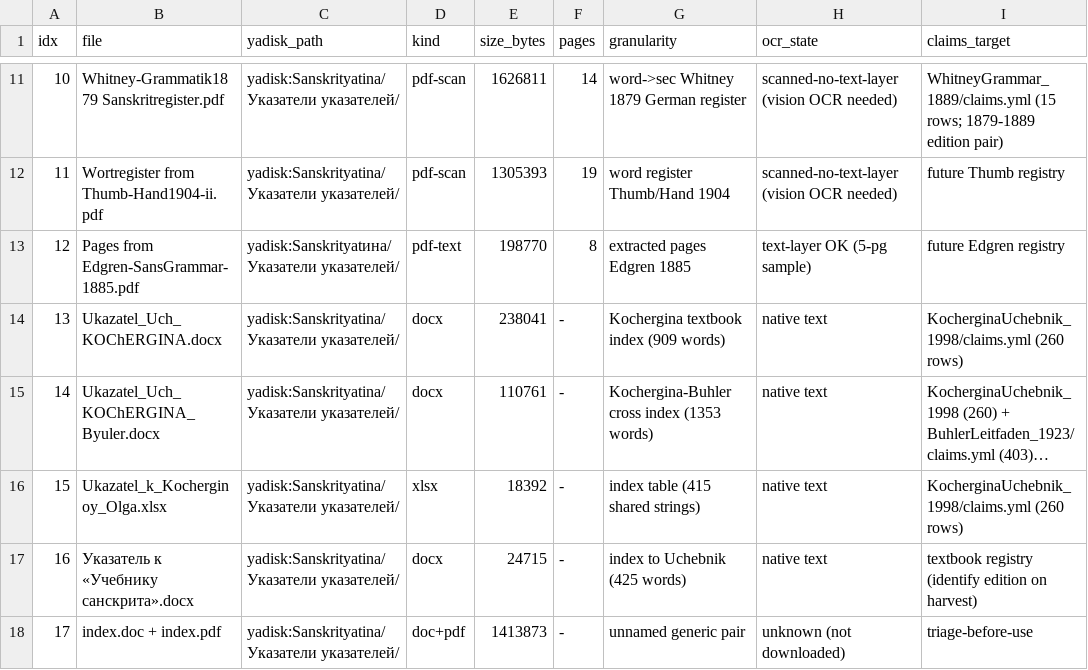
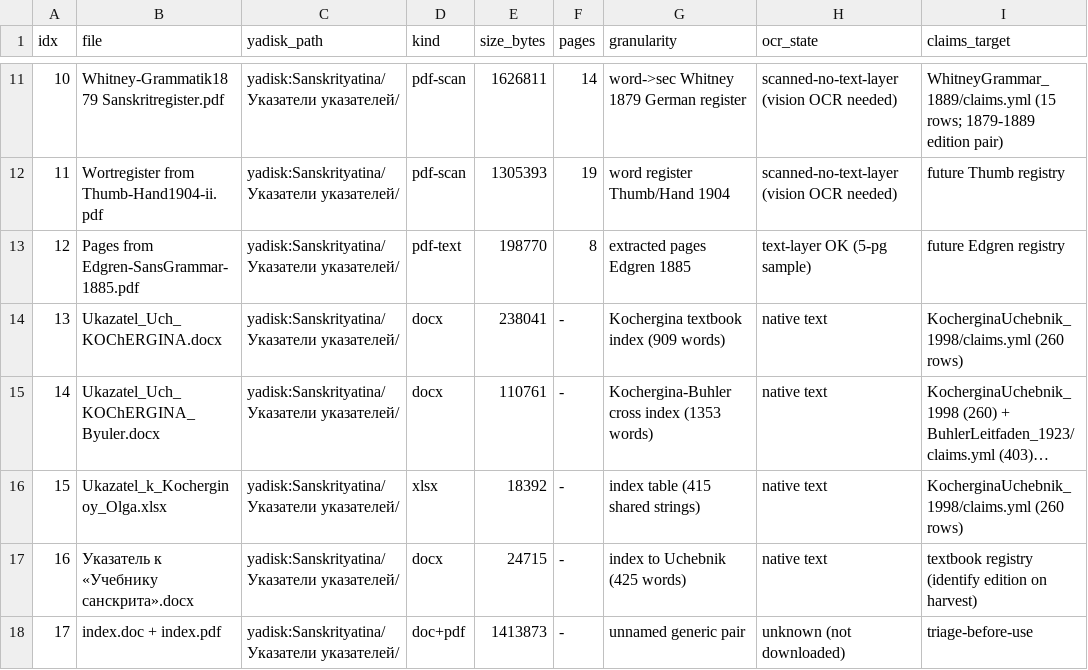
Before and after one commit to gasyoun/SanskritGrammar, a TSV file: GrammarIndexes/sanskrityatina/index_of_owners.tsv, drawn as a sheet; only a part is shown, gaps mark what is left out; long unchanged cells end in …; the diff names each change by its address in the sheet, - before the commit and + after, or states it on an @@ line.

Commit message:
H4476: fix Cyrillic contamination in TSV path col (row 12 Sanskrityatina)

```diff
--- a/GrammarIndexes/sanskrityatina/index_of_owners.tsv
+++ b/GrammarIndexes/sanskrityatina/index_of_owners.tsv
-C13 (yadisk_path): yadisk:Sanskrityatина/Указатели указателей/
+C13 (yadisk_path): yadisk:Sanskrityatina/Указатели указателей/
```
